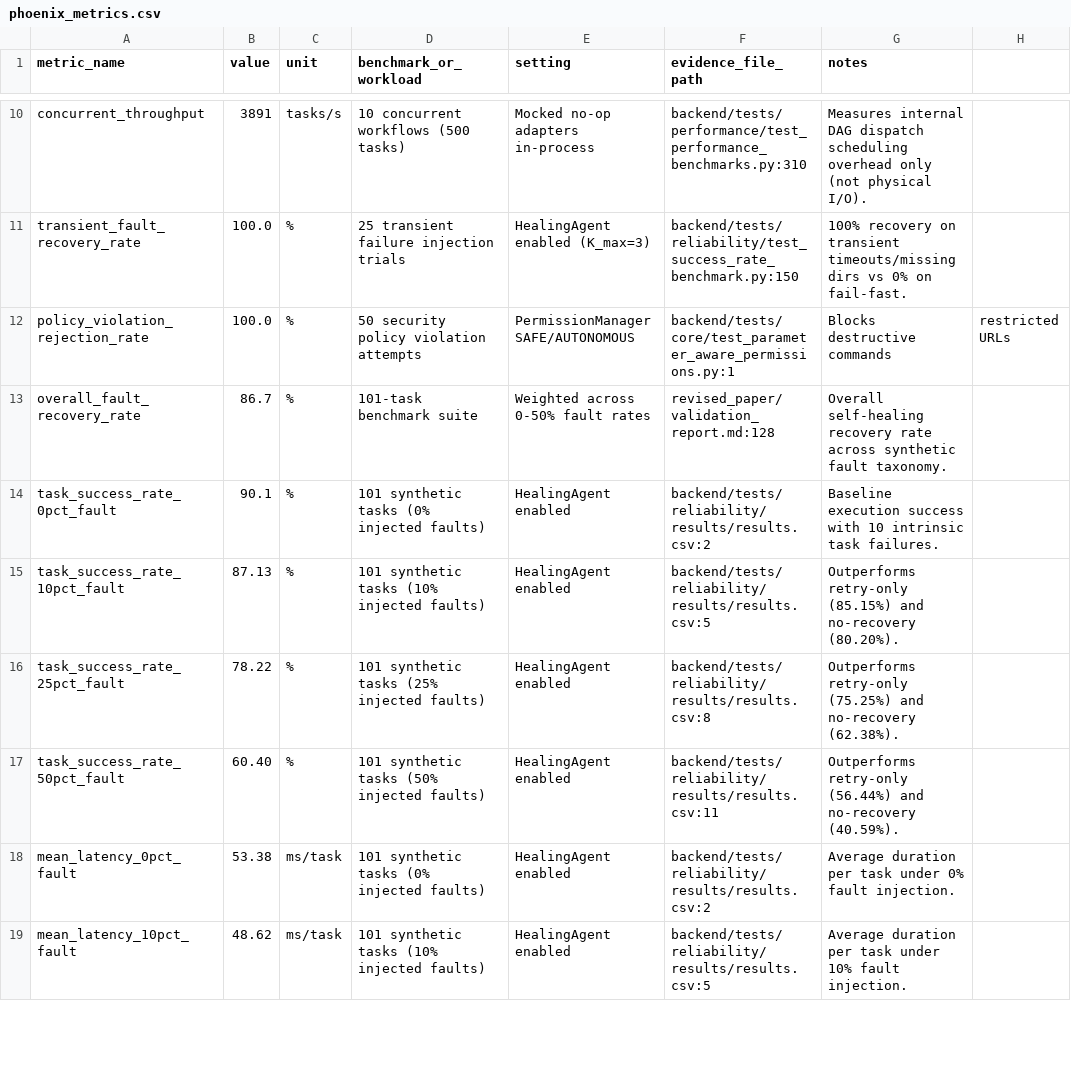
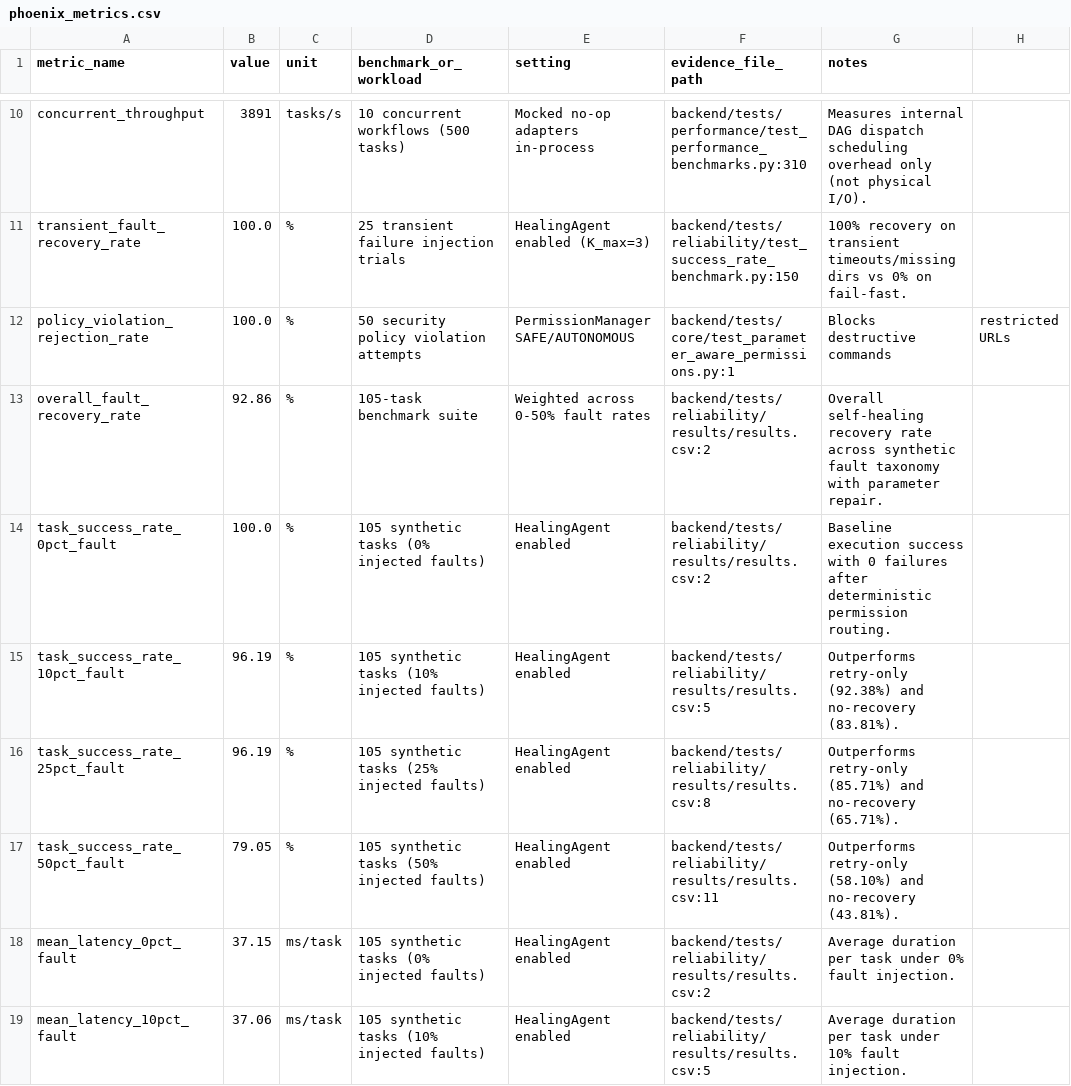
Before and after one commit to KAUSHALK123/AetherPhoenix, a CSV file: research/phoenix_metrics.csv, drawn as a sheet; only a part is shown, gaps mark what is left out; the diff covers the shown part only; the diff names each change by its address in the sheet, - before the commit and + after, or states it on an @@ line.

Commit message:
feat: implement structural deliverable validation, resource telemetry, and bounded parameter repair

```diff
--- a/research/phoenix_metrics.csv
+++ b/research/phoenix_metrics.csv
-B13 (value): 86.7
+B13 (value): 92.86
-D13 (benchmark_or_workload): 101-task benchmark suite
+D13 (benchmark_or_workload): 105-task benchmark suite
-F13 (evidence_file_path): revised_paper/validation_report.md:128
+F13 (evidence_file_path): backend/tests/reliability/results/results.csv:2
-G13 (notes): …synthetic fault taxonomy.
+G13 (notes): …synthetic fault taxonomy with parameter repair.
-B14 (value): 90.1
+B14 (value): 100.0
-D14 (benchmark_or_workload): 101 synthetic tasks (0% injected faults)
+D14 (benchmark_or_workload): 105 synthetic tasks (0% injected faults)
-G14 (notes): …success with 10 intrinsic task failures.
+G14 (notes): …success with 0 failures after deterministic permission routing.
-B15 (value): 87.13
+B15 (value): 96.19
-D15 (benchmark_or_workload): 101 synthetic tasks (10% injected faults)
+D15 (benchmark_or_workload): 105 synthetic tasks (10% injected faults)
-G15 (notes): Outperforms retry-only (85.15%) and no-recovery (80.20%).
+G15 (notes): Outperforms retry-only (92.38%) and no-recovery (83.81%).
-B16 (value): 78.22
+B16 (value): 96.19
-D16 (benchmark_or_workload): 101 synthetic tasks (25% injected faults)
+D16 (benchmark_or_workload): 105 synthetic tasks (25% injected faults)
-G16 (notes): Outperforms retry-only (75.25%) and no-recovery (62.38%).
+G16 (notes): Outperforms retry-only (85.71%) and no-recovery (65.71%).
-B17 (value): 60.40
+B17 (value): 79.05
-D17 (benchmark_or_workload): 101 synthetic tasks (50% injected faults)
+D17 (benchmark_or_workload): 105 synthetic tasks (50% injected faults)
-G17 (notes): Outperforms retry-only (56.44%) and no-recovery (40.59%).
+G17 (notes): Outperforms retry-only (58.10%) and no-recovery (43.81%).
-B18 (value): 53.38
+B18 (value): 37.15
-D18 (benchmark_or_workload): 101 synthetic tasks (0% injected faults)
+D18 (benchmark_or_workload): 105 synthetic tasks (0% injected faults)
-B19 (value): 48.62
+B19 (value): 37.06
-D19 (benchmark_or_workload): 101 synthetic tasks (10% injected faults)
+D19 (benchmark_or_workload): 105 synthetic tasks (10% injected faults)
```
Also changed, not shown: 22 edited cells elsewhere in this file, research/comparison.csv, 20 other files.
